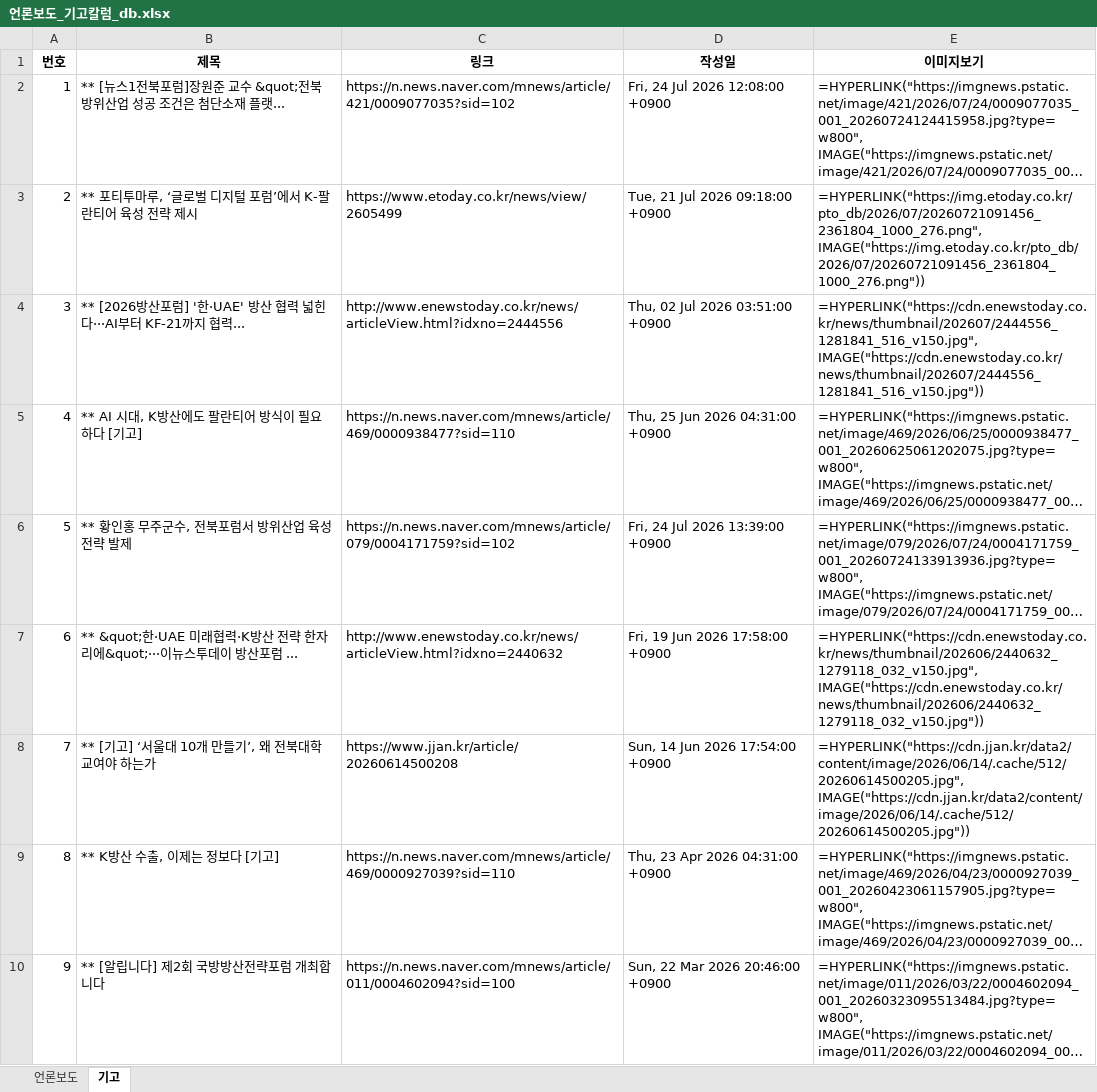
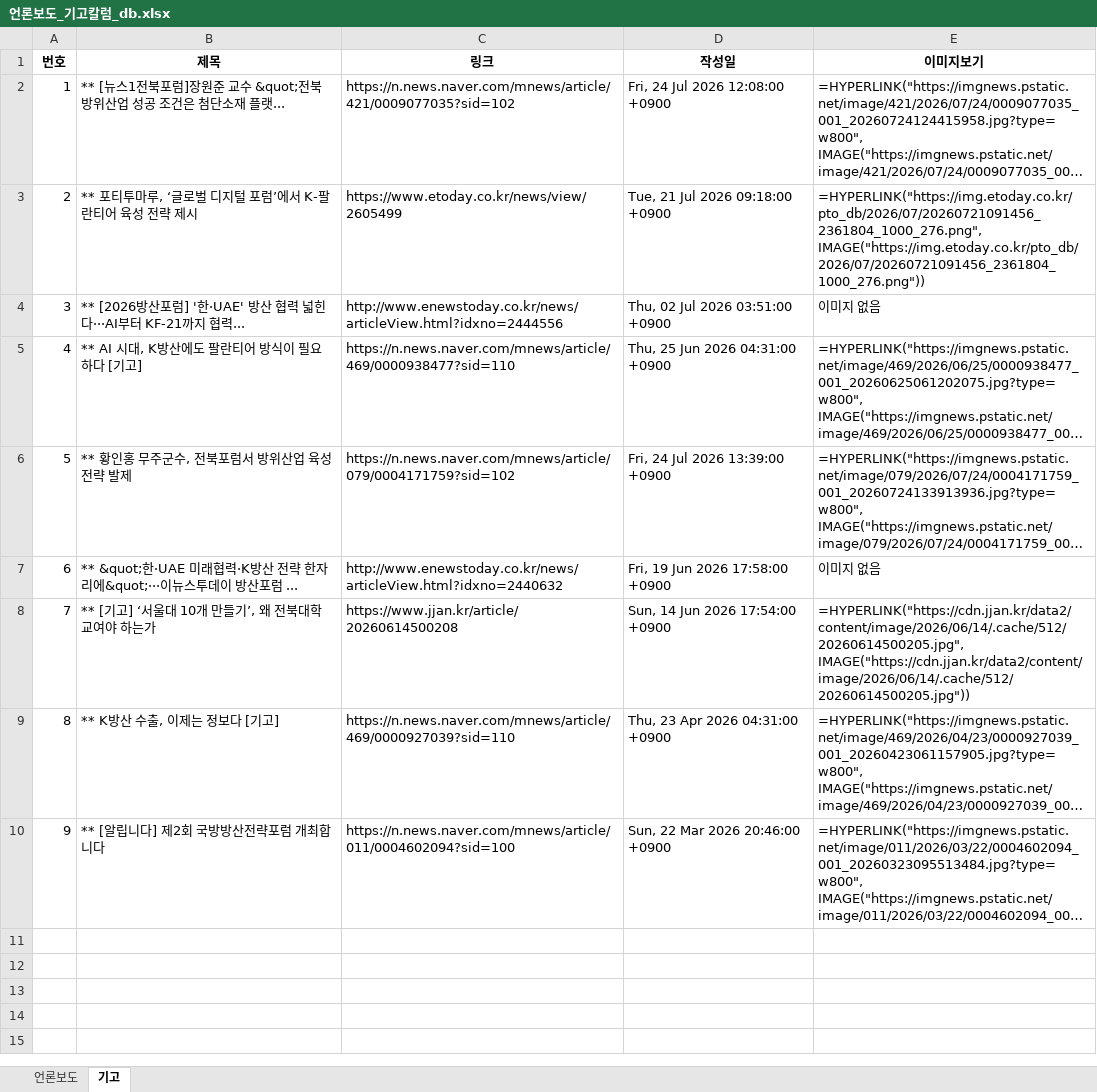
Before and after one commit to onion-koongya/jbnu_adti_news_collector, an Excel workbook: 언론보도_기고칼럼_db.xlsx, sheet 기고, drawn as a sheet; long unchanged cells end in …; values as stored, in another font and other column widths than the file's, no borders; formulas without a stored value are shown as written; the diff names each change by its address in the sheet, - before the commit and + after, or states it on an @@ line.

```diff
--- a/언론보도_기고칼럼_db.xlsx (sheet 기고)
+++ b/언론보도_기고칼럼_db.xlsx (sheet 기고)
-E4 (이미지보기): =HYPERLINK("https://cdn.enewstoday.co.kr/news/thumbnail/202607/2444556_1281841_516_v150.jpg", IMAGE("https://cdn.enewstoday.co.kr/news/thumbnail/202607/2444556_1281841_516_v150.jpg"))
+E4 (이미지보기): 이미지 없음
-E7 (이미지보기): =HYPERLINK("https://cdn.enewstoday.co.kr/news/thumbnail/202606/2440632_1279118_032_v150.jpg", IMAGE("https://cdn.enewstoday.co.kr/news/thumbnail/202606/2440632_1279118_032_v150.jpg"))
+E7 (이미지보기): 이미지 없음
```
Also changed, not shown: sheet 언론보도, 1 other file.
